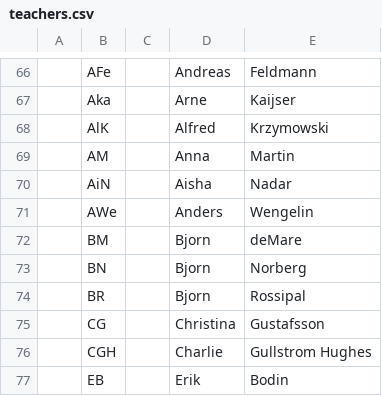
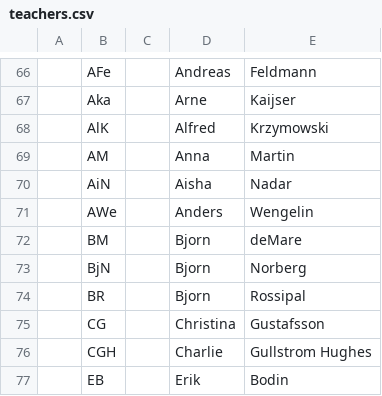
Before and after one commit to Andersh75/resurseffektivitet, a CSV file: app/static/teachers.csv, drawn as a sheet; only a part is shown, gaps mark what is left out; the diff names each change by its address in the sheet, - before the commit and + after, or states it on an @@ line.

```diff
--- a/app/static/teachers.csv
+++ b/app/static/teachers.csv
-B73: BN
+B73: BjN
```
